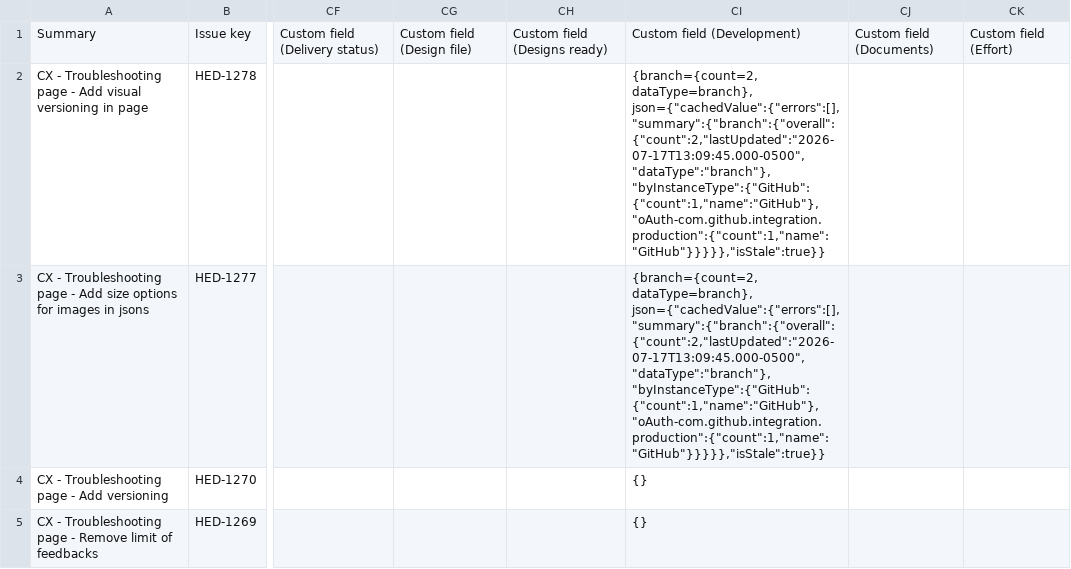
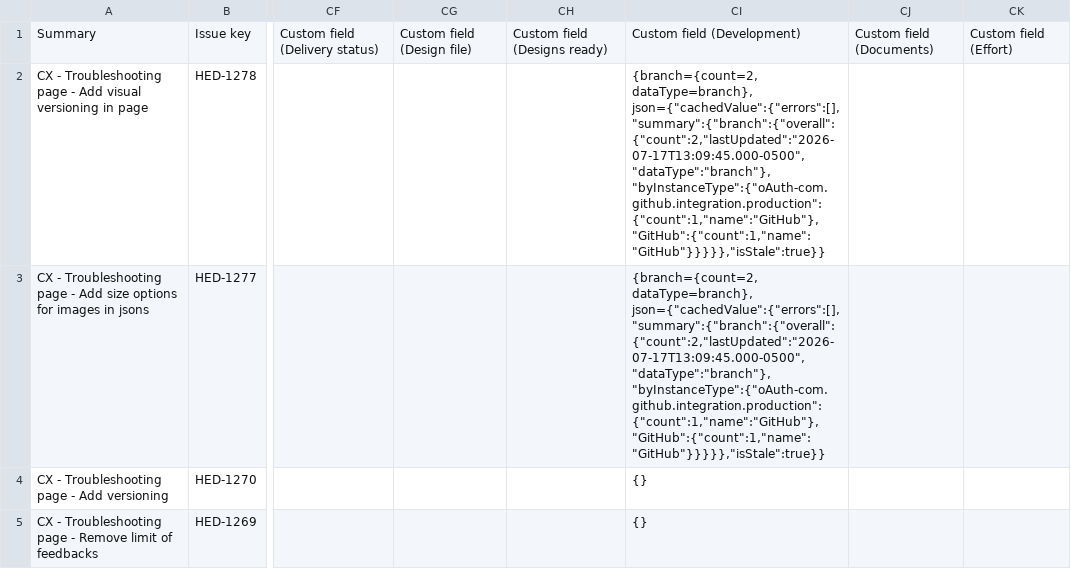
Before and after one commit to guillomal373/jira-team-report, a CSV file: jira/data/sprints-csv/Sprint 17 Summary export (Jira).csv, drawn as a sheet; only a part is shown, gaps mark what is left out; the diff covers the shown part only; the diff names each change by its address in the sheet, - before the commit and + after, or states it on an @@ line.

Commit message:
data update 2026-07-21 08:12

```diff
--- a/jira/data/sprints-csv/Sprint 17 Summary export (Jira).csv
+++ b/jira/data/sprints-csv/Sprint 17 Summary export (Jira).csv
-CI2:CI3: {branch={count=2, dataType=branch}, json={"cachedValue":{"errors":[],"summary":{"branch":{"overall":{"count":2,"lastUpdated":"2026-07-17T13:09:45.000-0500","dataType":"branch"},"byInstanceType":{"GitHub":{"count":1,"name":"GitHub"},"oAuth-com.github.integration.production":{"count":1,"name":"GitHub"}}}}},"isStale":true}}
+CI2:CI3: {branch={count=2, dataType=branch}, json={"cachedValue":{"errors":[],"summary":{"branch":{"overall":{"count":2,"lastUpdated":"2026-07-17T13:09:45.000-0500","dataType":"branch"},"byInstanceType":{"oAuth-com.github.integration.production":{"count":1,"name":"GitHub"},"GitHub":{"count":1,"name":"GitHub"}}}}},"isStale":true}}
```
Also changed, not shown: 71 edited cells elsewhere in this file.
